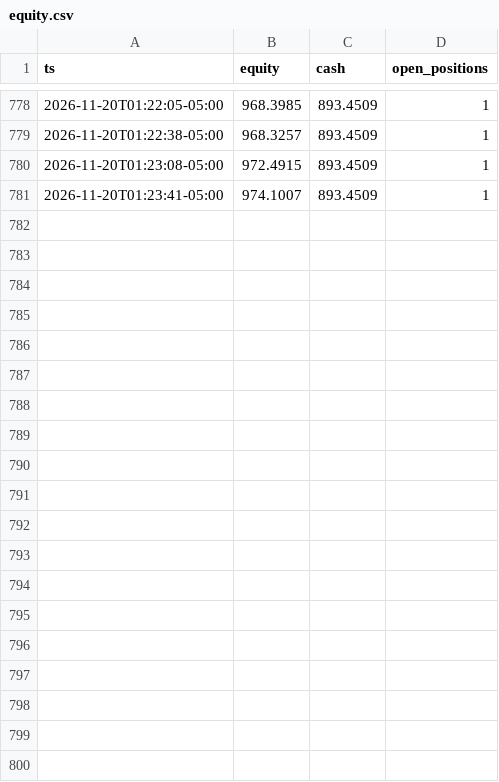
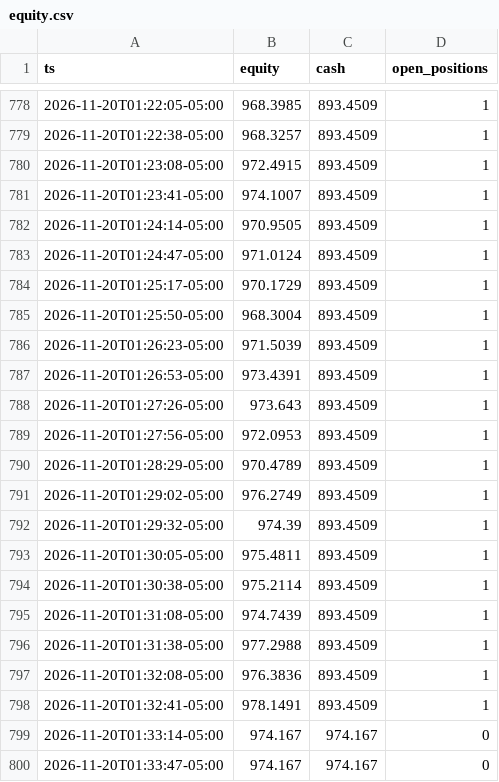
Before and after one commit to xmalek13/Emptyy, a CSV file: logs/original/equity.csv, drawn as a sheet; only a part is shown, gaps mark what is left out; the diff names each change by its address in the sheet, - before the commit and + after, or states it on an @@ line.

```diff
--- a/logs/original/equity.csv
+++ b/logs/original/equity.csv
+row 782: 2026-11-20T01:24:14-05:00 | 970.9505 | 893.4509 | 1
+row 783: 2026-11-20T01:24:47-05:00 | 971.0124 | 893.4509 | 1
+row 784: 2026-11-20T01:25:17-05:00 | 970.1729 | 893.4509 | 1
+row 785: 2026-11-20T01:25:50-05:00 | 968.3004 | 893.4509 | 1
+row 786: 2026-11-20T01:26:23-05:00 | 971.5039 | 893.4509 | 1
+row 787: 2026-11-20T01:26:53-05:00 | 973.4391 | 893.4509 | 1
+row 788: 2026-11-20T01:27:26-05:00 | 973.643 | 893.4509 | 1
+row 789: 2026-11-20T01:27:56-05:00 | 972.0953 | 893.4509 | 1
+row 790: 2026-11-20T01:28:29-05:00 | 970.4789 | 893.4509 | 1
+row 791: 2026-11-20T01:29:02-05:00 | 976.2749 | 893.4509 | 1
+row 792: 2026-11-20T01:29:32-05:00 | 974.39 | 893.4509 | 1
+row 793: 2026-11-20T01:30:05-05:00 | 975.4811 | 893.4509 | 1
+row 794: 2026-11-20T01:30:38-05:00 | 975.2114 | 893.4509 | 1
+row 795: 2026-11-20T01:31:08-05:00 | 974.7439 | 893.4509 | 1
+row 796: 2026-11-20T01:31:38-05:00 | 977.2988 | 893.4509 | 1
+row 797: 2026-11-20T01:32:08-05:00 | 976.3836 | 893.4509 | 1
+row 798: 2026-11-20T01:32:41-05:00 | 978.1491 | 893.4509 | 1
+row 799: 2026-11-20T01:33:14-05:00 | 974.167 | 974.167 | 0
+row 800: 2026-11-20T01:33:47-05:00 | 974.167 | 974.167 | 0
```
Also changed, not shown: logs/adjusted/equity.csv, 12 other files.
